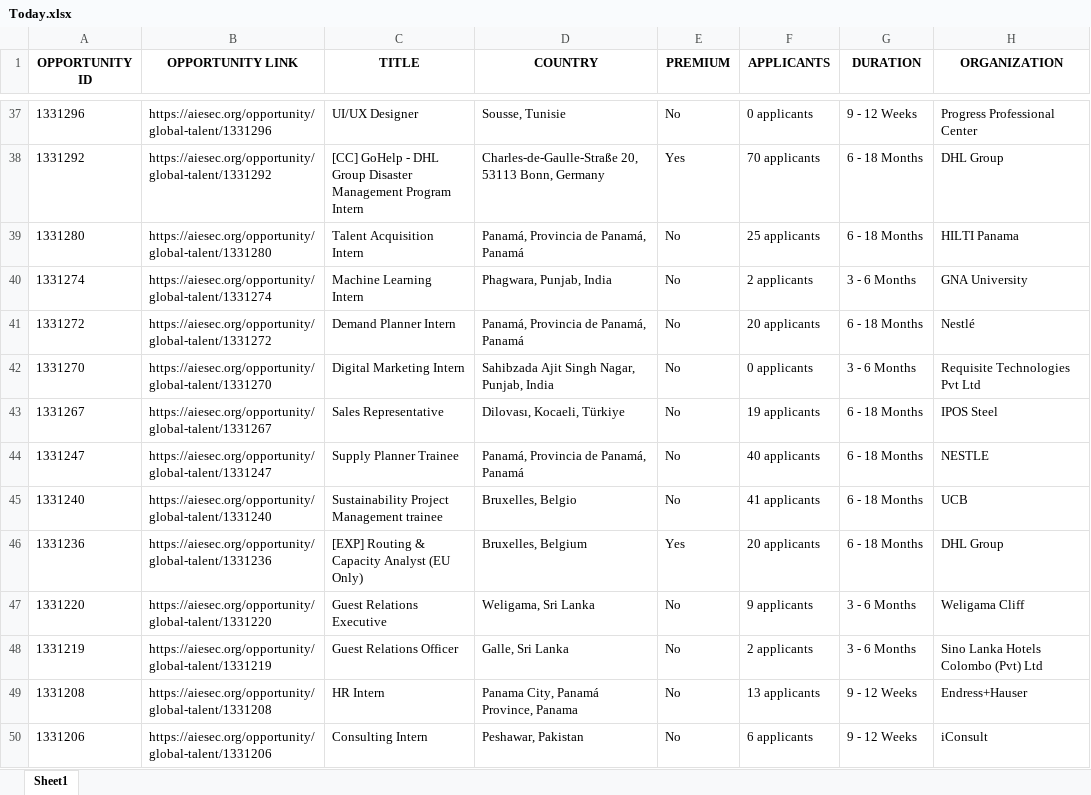
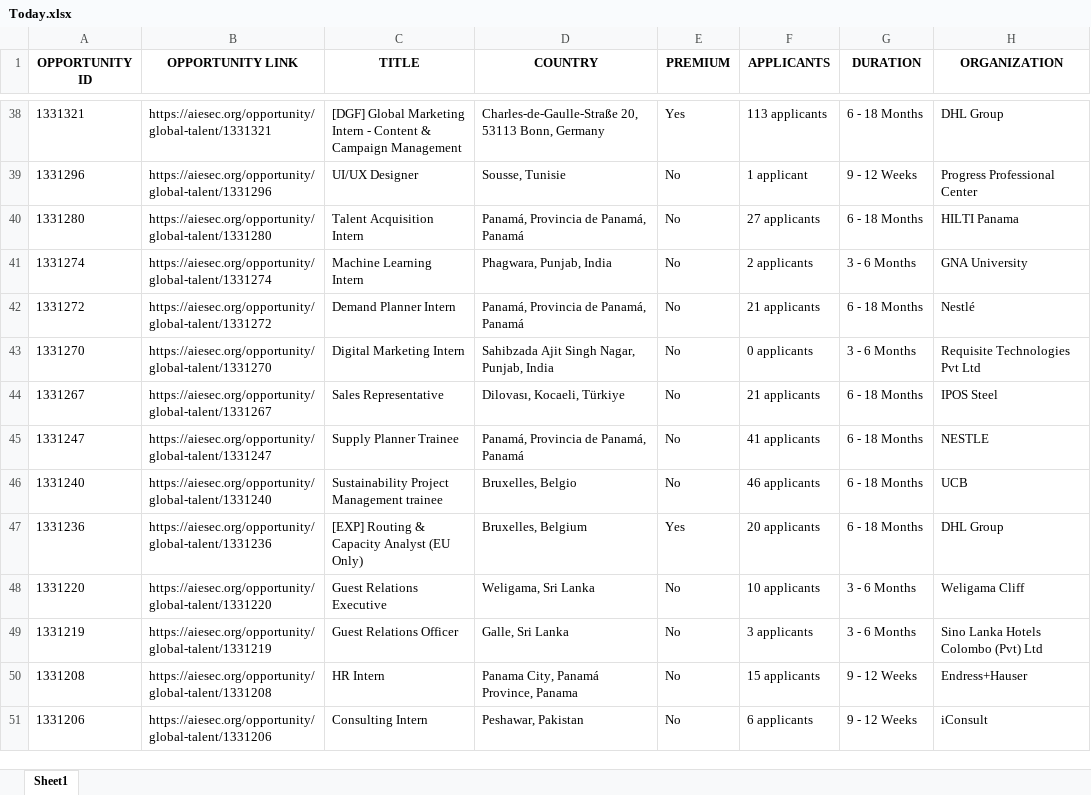
Before and after one commit to IbrahiimHassan/AIESEC_GUC, an Excel workbook: Today.xlsx, sheet Sheet1, drawn as a sheet; only a part is shown, gaps mark what is left out; values as stored, in another font and other column widths than the file's, no borders; removed rows and columns are numbered as before the commit, all else as after; the diff covers the shown part only; the diff names each change by its address in the sheet, - before the commit and + after, or states it on an @@ line.

```diff
--- a/Today.xlsx (sheet Sheet1)
+++ b/Today.xlsx (sheet Sheet1)
+row 38: 1331321 | https://aiesec.org/opportunity/global-talent/1331321 | [DGF] Global Marketing Intern - Content & Campaign Management | Charles-de-Gaulle-Straße 20, 53113 Bonn, Germany | Yes | 113 applicants | 6 - 18 Months | DHL Group
-F39 (APPLICANTS): 0 applicants
+F39 (APPLICANTS): 1 applicant
-row 38: 1331292 | https://aiesec.org/opportunity/global-talent/1331292 | [CC] GoHelp - DHL Group Disaster Management Program Intern | Charles-de-Gaulle-Straße 20, 53113 Bonn, Germany | Yes | 70 applicants | 6 - 18 Months | DHL Group
-F40 (APPLICANTS): 25 applicants
+F40 (APPLICANTS): 27 applicants
-F42 (APPLICANTS): 20 applicants
+F42 (APPLICANTS): 21 applicants
-F44 (APPLICANTS): 19 applicants
+F44 (APPLICANTS): 21 applicants
-F45 (APPLICANTS): 40 applicants
+F45 (APPLICANTS): 41 applicants
-F46 (APPLICANTS): 41 applicants
+F46 (APPLICANTS): 46 applicants
-F48 (APPLICANTS): 9 applicants
+F48 (APPLICANTS): 10 applicants
-F49 (APPLICANTS): 2 applicants
+F49 (APPLICANTS): 3 applicants
-F50 (APPLICANTS): 13 applicants
+F50 (APPLICANTS): 15 applicants
```
Also changed, not shown: 6 added rows, 8 removed rows, 2 moved rows and 99 edited cells elsewhere in this sheet, New.xlsx, 1 other file.
